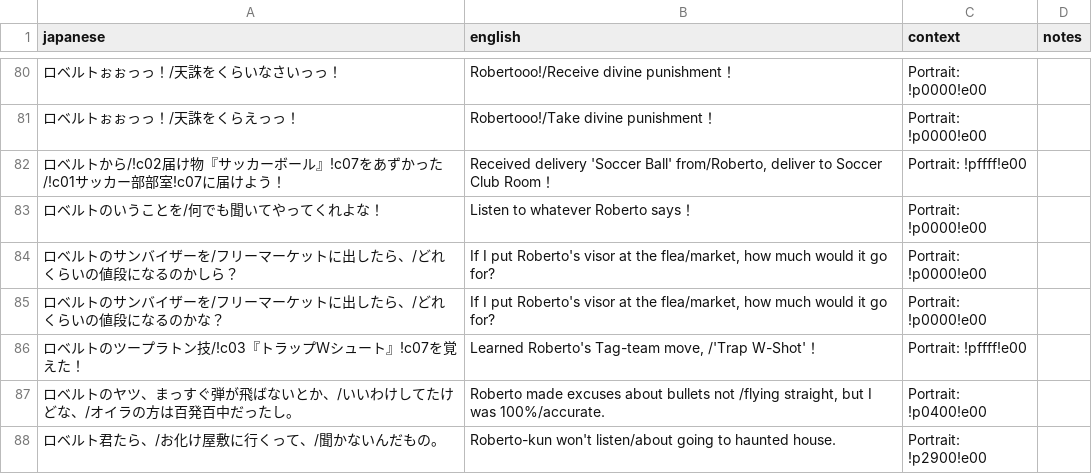
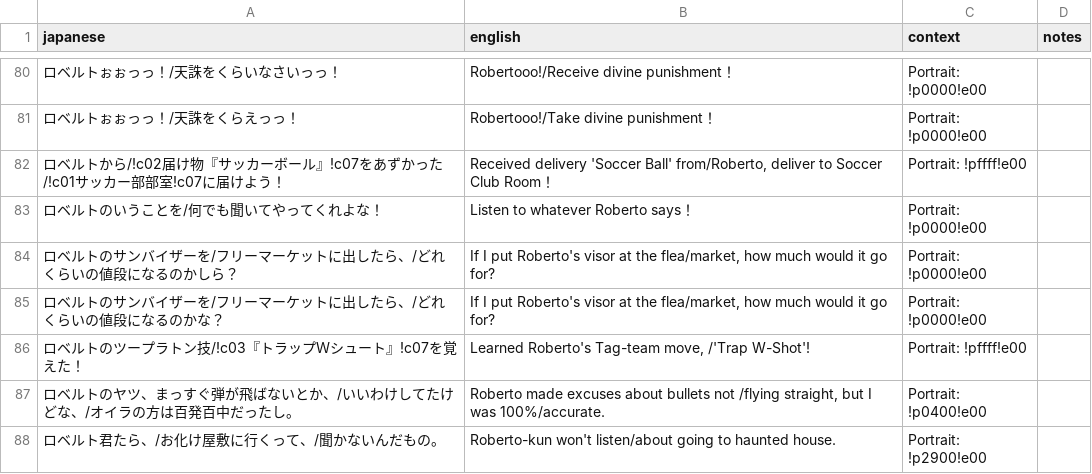
Before and after one commit to billymonks/nekketsu-nikki-eng, a CSV file: translations/mgdata_62_63_batches/mgdata_62_63_batch_052.csv, drawn as a sheet; only a part is shown, gaps mark what is left out.

```diff
--- a/translations/mgdata_62_63_batches/mgdata_62_63_batch_052.csv
+++ b/translations/mgdata_62_63_batches/mgdata_62_63_batch_052.csv
@@ -85,3 +85,3 @@
 "ロベルトのサンバイザーを/フリーマーケットに出したら、/どれくらいの値段になるのかな？","If I put Roberto's visor at the flea/market, how much would it go for?","Portrait: !p0000!e00",""
-"ロベルトのツープラトン技/!c03『トラップＷシュート』!c07を覚えた！","Learned Roberto's Tag-team move, /'Trap W-Shot'！","Portrait: !pffff!e00",""
+"ロベルトのツープラトン技/!c03『トラップＷシュート』!c07を覚えた！","Learned Roberto's Tag-team move, /'Trap W-Shot'!","Portrait: !pffff!e00",""
 "ロベルトのヤツ、まっすぐ弾が飛ばないとか、/いいわけしてたけどな、/オイラの方は百発百中だったし。","Roberto made excuses about bullets not /flying straight, but I was 100%/accurate.","Portrait: !p0400!e00",""
```
Also changed, not shown: translations/mgdata_62_63_batches/mgdata_62_63_batch_004.csv, translations/mgdata_62_63_batches/mgdata_62_63_batch_005.csv, 2 other files.
